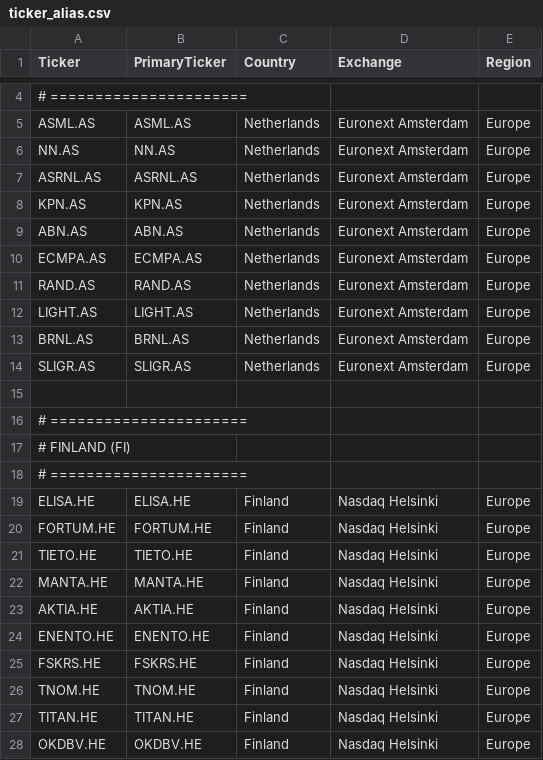
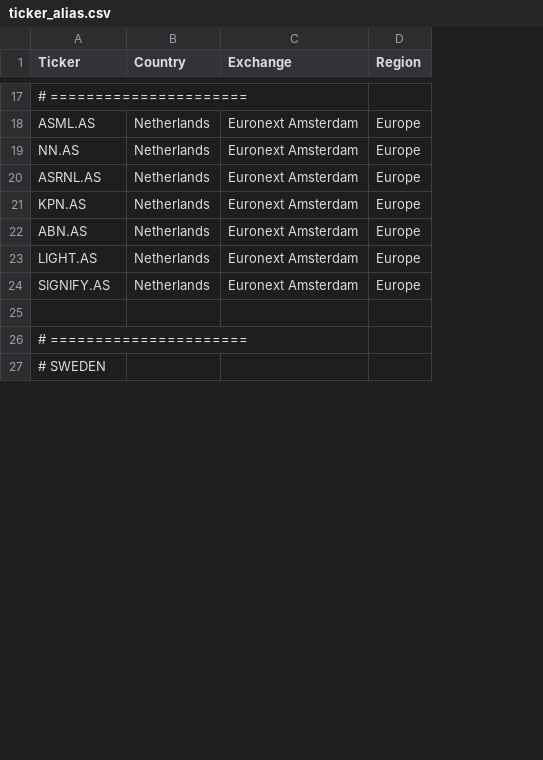
Before and after one commit to Callahan1975/dividend-screener-simple, a CSV file: data/ticker_alias.csv, drawn as a sheet; only a part is shown, gaps mark what is left out; removed rows and columns are numbered as before the commit, all else as after; the diff covers the shown part only; the diff names each change by its address in the sheet, - before the commit and + after, or states it on an @@ line.

Commit message:
Update ticker_alias.csv

```diff
--- a/data/ticker_alias.csv
+++ b/data/ticker_alias.csv
-column B (PrimaryTicker), rows 5-9: ASML.AS | NN.AS | ASRNL.AS | KPN.AS | ABN.AS; row 12: LIGHT.AS; row 14: SLIGR.AS
-row 10: ECMPA.AS | ECMPA.AS | Netherlands | Euronext Amsterdam | Europe
-row 11: RAND.AS | RAND.AS | Netherlands | Euronext Amsterdam | Europe
-row 13: BRNL.AS | BRNL.AS | Netherlands | Euronext Amsterdam | Europe
-A24 (Ticker): SLIGR.AS
+A24 (Ticker): SIGNIFY.AS
-A27 (Ticker): # FINLAND (FI)
+A27 (Ticker): # SWEDEN
@@ row 18 moved to row 4: # ====================== @@
@@ row 19 moved to row 39: ELISA.HE @@
@@ row 20 moved to row 40: FORTUM.HE @@
-row 21: TIETO.HE | TIETO.HE | Finland | Nasdaq Helsinki | Europe
-row 22: MANTA.HE | MANTA.HE | Finland | Nasdaq Helsinki | Europe
-row 23: AKTIA.HE | AKTIA.HE | Finland | Nasdaq Helsinki | Europe
-row 24: ENENTO.HE | ENENTO.HE | Finland | Nasdaq Helsinki | Europe
-row 25: FSKRS.HE | FSKRS.HE | Finland | Nasdaq Helsinki | Europe
-row 26: TNOM.HE | TNOM.HE | Finland | Nasdaq Helsinki | Europe
-row 27: TITAN.HE | TITAN.HE | Finland | Nasdaq Helsinki | Europe
-row 28: OKDBV.HE | OKDBV.HE | Finland | Nasdaq Helsinki | Europe
```
Also changed, not shown: 6 added rows, 25 removed rows, 7 moved rows and 4 edited cells elsewhere in this file.
